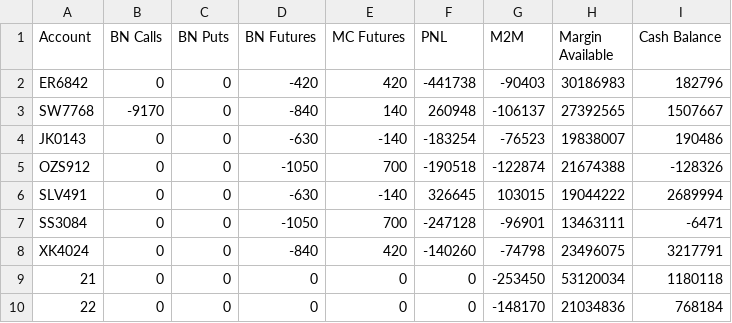
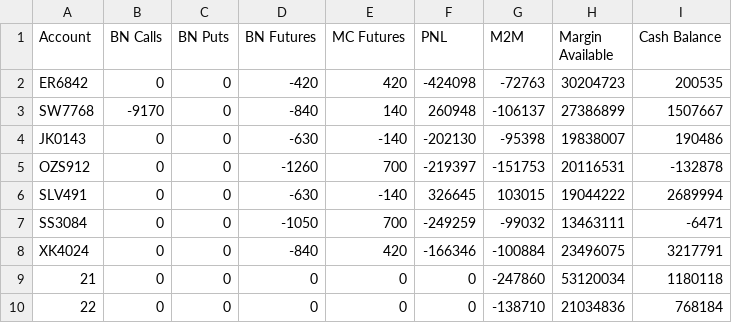
Before and after one commit to samirhuf/positions, a CSV file: positionsummary.csv, drawn as a sheet.

Commit message:
upload csv

```diff
--- a/positionsummary.csv
+++ b/positionsummary.csv
@@ -1,10 +1,10 @@
 Account,BN Calls,BN Puts,BN Futures,MC Futures,PNL,M2M,Margin Available,Cash Balance
-ER6842,0,0,-420,420,-441738,-90403,30186983,182796
-SW7768,-9170,0,-840,140,260948,-106137,27392565,1507667
-JK0143,0,0,-630,-140,-183254,-76523,19838007,190486
-OZS912,0,0,-1050,700,-190518,-122874,21674388,-128326
+ER6842,0,0,-420,420,-424098,-72763,30204723,200535
+SW7768,-9170,0,-840,140,260948,-106137,27386899,1507667
+JK0143,0,0,-630,-140,-202130,-95398,19838007,190486
+OZS912,0,0,-1260,700,-219397,-151753,20116531,-132878
 SLV491,0,0,-630,-140,326645,103015,19044222,2689994
-SS3084,0,0,-1050,700,-247128,-96901,13463111,-6471
-XK4024,0,0,-840,420,-140260,-74798,23496075,3217791
-21,0,0,0,0,0,-253450,53120034,1180118
-22,0,0,0,0,0,-148170,21034836,768184
+SS3084,0,0,-1050,700,-249259,-99032,13463111,-6471
+XK4024,0,0,-840,420,-166346,-100884,23496075,3217791
+21,0,0,0,0,0,-247860,53120034,1180118
+22,0,0,0,0,0,-138710,21034836,768184
```
